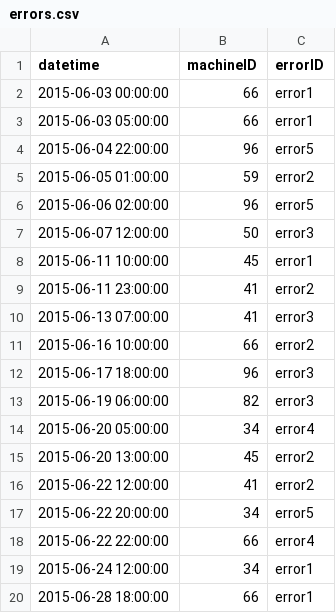
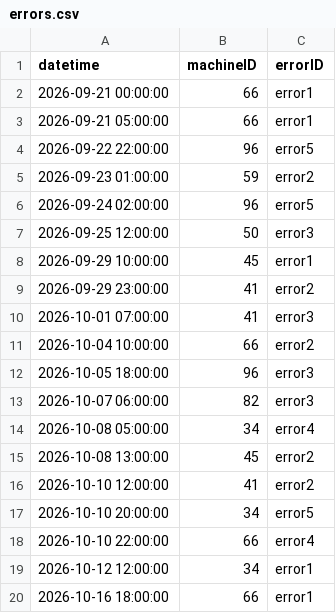
Before and after one commit to lpriya2760/factorymind, a CSV file: demo_bundles/healthy_fleet/errors.csv, drawn as a sheet.

```diff
--- a/demo_bundles/healthy_fleet/errors.csv
+++ b/demo_bundles/healthy_fleet/errors.csv
@@ -1,20 +1,20 @@
 datetime,machineID,errorID
-2015-06-03 00:00:00,66,error1
-2015-06-03 05:00:00,66,error1
-2015-06-04 22:00:00,96,error5
-2015-06-05 01:00:00,59,error2
-2015-06-06 02:00:00,96,error5
-2015-06-07 12:00:00,50,error3
-2015-06-11 10:00:00,45,error1
-2015-06-11 23:00:00,41,error2
-2015-06-13 07:00:00,41,error3
-2015-06-16 10:00:00,66,error2
-2015-06-17 18:00:00,96,error3
-2015-06-19 06:00:00,82,error3
-2015-06-20 05:00:00,34,error4
-2015-06-20 13:00:00,45,error2
-2015-06-22 12:00:00,41,error2
-2015-06-22 20:00:00,34,error5
-2015-06-22 22:00:00,66,error4
-2015-06-24 12:00:00,34,error1
-2015-06-28 18:00:00,66,error1
+2026-09-21 00:00:00,66,error1
+2026-09-21 05:00:00,66,error1
+2026-09-22 22:00:00,96,error5
+2026-09-23 01:00:00,59,error2
+2026-09-24 02:00:00,96,error5
+2026-09-25 12:00:00,50,error3
+2026-09-29 10:00:00,45,error1
+2026-09-29 23:00:00,41,error2
+2026-10-01 07:00:00,41,error3
+2026-10-04 10:00:00,66,error2
+2026-10-05 18:00:00,96,error3
+2026-10-07 06:00:00,82,error3
+2026-10-08 05:00:00,34,error4
+2026-10-08 13:00:00,45,error2
+2026-10-10 12:00:00,41,error2
+2026-10-10 20:00:00,34,error5
+2026-10-10 22:00:00,66,error4
+2026-10-12 12:00:00,34,error1
+2026-10-16 18:00:00,66,error1
```
Also changed, not shown: demo_bundles/comp2_failure_building/errors.csv, demo_bundles/comp2_failure_building/maint.csv, 23 other files.
